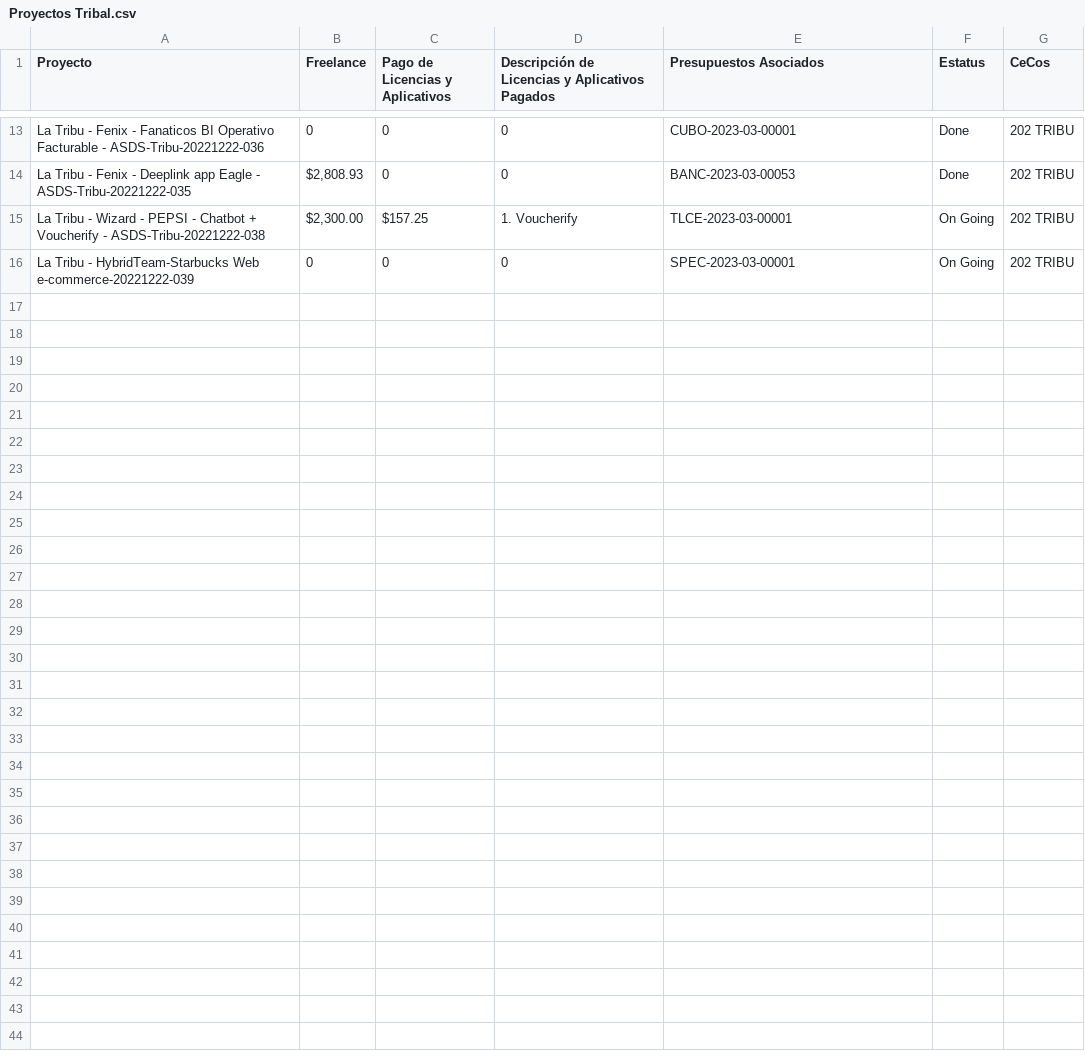
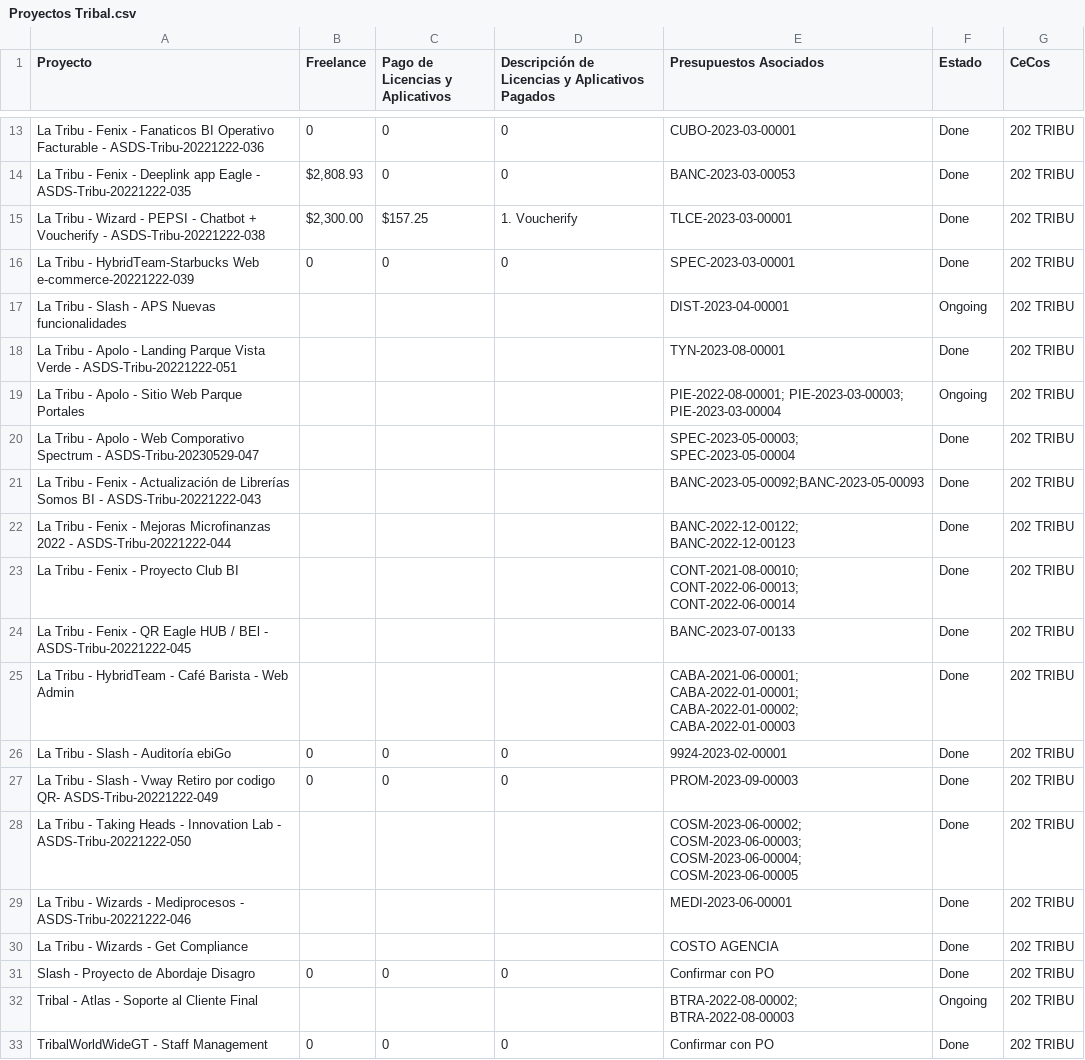
Before and after one commit to miguellosoyo/SKU, a CSV file: Proyectos Tribal.csv, drawn as a sheet; only a part is shown, gaps mark what is left out; the diff covers the shown part only.

Commit message:
Add files via upload

```diff
--- a/Proyectos Tribal.csv
+++ b/Proyectos Tribal.csv
@@ -1 +1 @@
-Proyecto,Freelance,Pago de Licencias y Aplicativos,Descripción de Licencias y Aplicativos Pagados,Presupuestos Asociados,Estatus,CeCos
+Proyecto,Freelance,Pago de Licencias y Aplicativos,Descripción de Licencias y Aplicativos Pagados,Presupuestos Asociados,Estado,CeCos
@@ -14,3 +14,20 @@ La Tribu - Fenix - Fanaticos BI Operativo Facturable - ASDS-Tribu-20221222-036,0
 La Tribu - Fenix - Deeplink app Eagle - ASDS-Tribu-20221222-035,"$2,808.93 ",0,0,BANC-2023-03-00053,Done,202 TRIBU
-La Tribu - Wizard - PEPSI - Chatbot + Voucherify - ASDS-Tribu-20221222-038,"$2,300.00 ",$157.25 ,1. Voucherify,TLCE-2023-03-00001,On Going,202 TRIBU
-La Tribu - HybridTeam-Starbucks Web e-commerce-20221222-039,0,0,0,SPEC-2023-03-00001,On Going,202 TRIBU
+La Tribu - Wizard - PEPSI - Chatbot + Voucherify - ASDS-Tribu-20221222-038,"$2,300.00 ",$157.25 ,1. Voucherify,TLCE-2023-03-00001,Done,202 TRIBU
+La Tribu - HybridTeam-Starbucks Web e-commerce-20221222-039,0,0,0,SPEC-2023-03-00001,Done,202 TRIBU
+La Tribu - Slash - APS Nuevas funcionalidades,,,,DIST-2023-04-00001,Ongoing,202 TRIBU
+La Tribu - Apolo - Landing Parque Vista Verde - ASDS-Tribu-20221222-051,,,,TYN-2023-08-00001,Done,202 TRIBU
+La Tribu - Apolo - Sitio Web Parque Portales,,,,PIE-2022-08-00001; PIE-2023-03-00003; PIE-2023-03-00004,Ongoing,202 TRIBU
+La Tribu - Apolo - Web Comporativo Spectrum - ASDS-Tribu-20230529-047,,,,SPEC-2023-05-00003; SPEC-2023-05-00004,Done,202 TRIBU
+La Tribu - Fenix - Actualización de Librerías Somos BI - ASDS-Tribu-20221222-043,,,,BANC-2023-05-00092;BANC-2023-05-00093,Done,202 TRIBU
+La Tribu - Fenix - Mejoras Microfinanzas 2022 - ASDS-Tribu-20221222-044,,,,BANC-2022-12-00122; BANC-2022-12-00123,Done,202 TRIBU
+La Tribu - Fenix - Proyecto Club BI,,,,CONT-2021-08-00010; CONT-2022-06-00013; CONT-2022-06-00014,Done,202 TRIBU
+La Tribu - Fenix - QR Eagle HUB / BEl - ASDS-Tribu-20221222-045,,,,BANC-2023-07-00133,Done,202 TRIBU
+La Tribu - HybridTeam - Café Barista - Web Admin,,,,CABA-2021-06-00001; CABA-2022-01-00001; CABA-2022-01-00002; CABA-2022-01-00003,Done,202 TRIBU
+La Tribu - Slash - Auditoría ebiGo,0,0,0,9924-2023-02-00001,Done,202 TRIBU
+La Tribu - Slash - Vway Retiro por codigo QR- ASDS-Tribu-20221222-049,0,0,0,PROM-2023-09-00003,Done,202 TRIBU
+La Tribu - Taking Heads - Innovation Lab - ASDS-Tribu-20221222-050,,,,COSM-2023-06-00002; COSM-2023-06-00003; COSM-2023-06-00004; COSM-2023-06-00005,Done,202 TRIBU
+La Tribu - Wizards - Mediprocesos - ASDS-Tribu-20221222-046,,,,MEDI-2023-06-00001,Done,202 TRIBU
+La Tribu - Wizards - Get Compliance,,,,COSTO AGENCIA,Done,202 TRIBU
+Slash - Proyecto de Abordaje Disagro,0,0,0,Confirmar con PO,Done,202 TRIBU
+Tribal - Atlas - Soporte al Cliente Final,,,,BTRA-2022-08-00002; BTRA-2022-08-00003,Ongoing,202 TRIBU
+TribalWorldWideGT - Staff Management,0,0,0,Confirmar con PO,Done,202 TRIBU
```
Also changed, not shown: 9 added rows and 6 edited cells elsewhere in this file.
